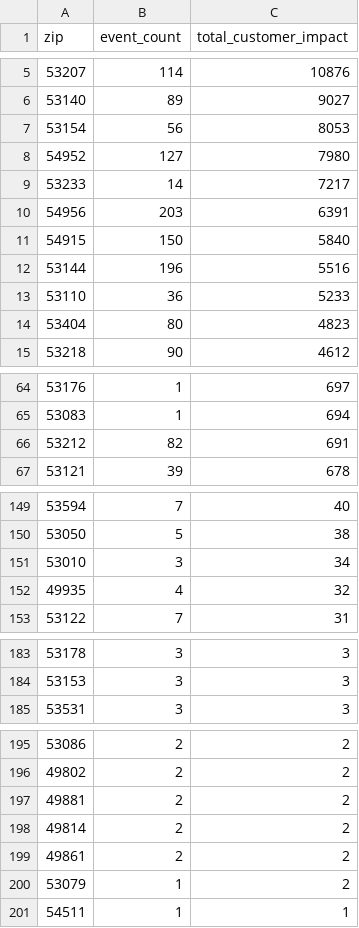
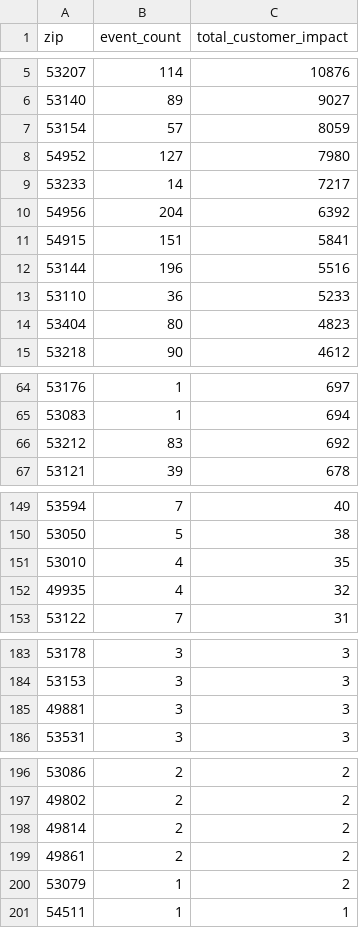
Before and after one commit to tmoody1973/mke-power-outage-tracker, a CSV file: data/by_zip.csv, drawn as a sheet; only a part is shown, gaps mark what is left out.

```diff
--- a/data/by_zip.csv
+++ b/data/by_zip.csv
@@ -6,7 +6,7 @@ zip,event_count,total_customer_impact
 53140,89,9027
-53154,56,8053
+53154,57,8059
 54952,127,7980
 53233,14,7217
-54956,203,6391
-54915,150,5840
+54956,204,6392
+54915,151,5841
 53144,196,5516
@@ -65,3 +65,3 @@ zip,event_count,total_customer_impact
 53083,1,694
-53212,82,691
+53212,83,692
 53121,39,678
@@ -150,3 +150,3 @@ zip,event_count,total_customer_impact
 53050,5,38
-53010,3,34
+53010,4,35
 49935,4,32
@@ -184,2 +184,3 @@ zip,event_count,total_customer_impact
 53153,3,3
+49881,3,3
 53531,3,3
@@ -196,3 +197,2 @@ zip,event_count,total_customer_impact
 49802,2,2
-49881,2,2
 49814,2,2
```
Also changed, not shown: 5 other files.
